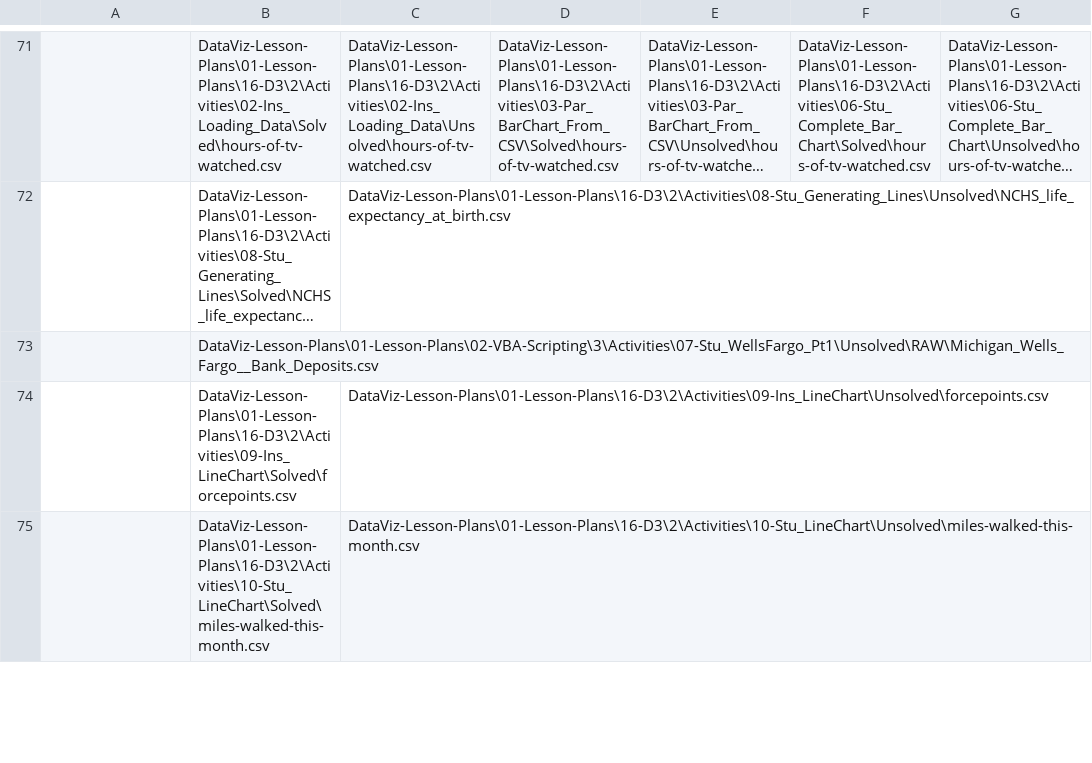
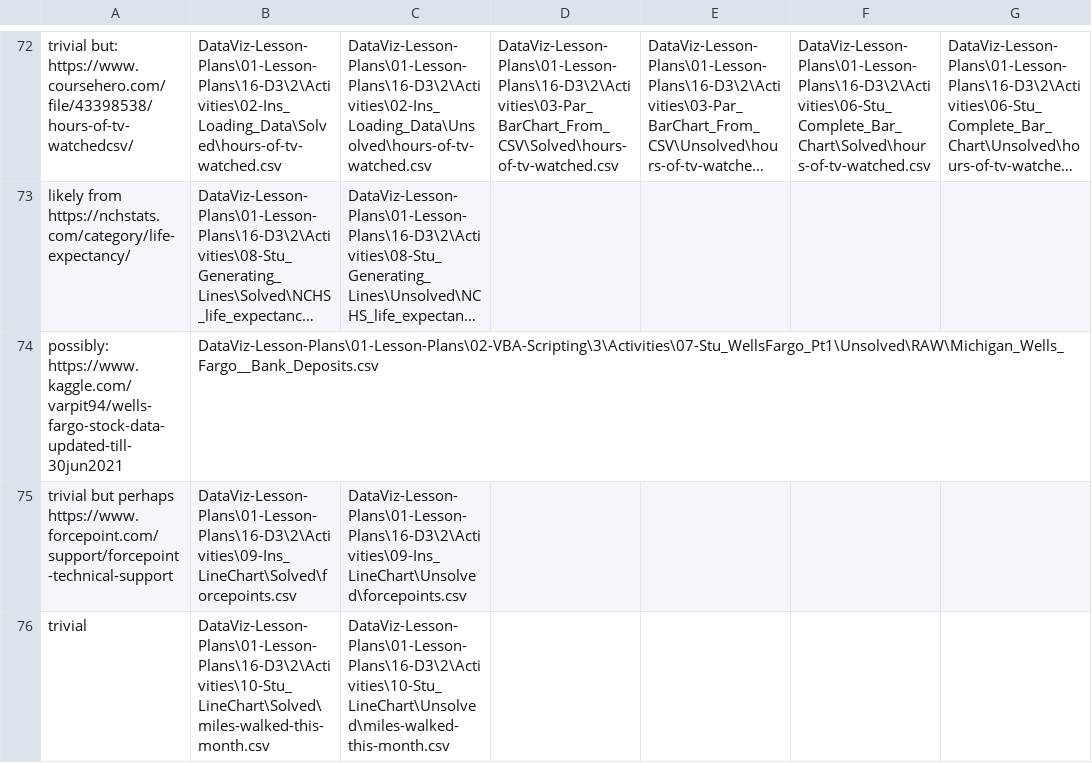
Before and after one commit to tom2u/dataset-audit, a CSV file: dataset-sources/csv-dataset-sources.csv, drawn as a sheet; only a part is shown, gaps mark what is left out; long unchanged cells end in …; addresses are those after the commit; the diff covers the shown part only; the diff names each change by its address in the sheet, - before the commit and + after, or states it on an @@ line.

```diff
--- a/dataset-sources/csv-dataset-sources.csv
+++ b/dataset-sources/csv-dataset-sources.csv
-A72: (empty)
+A72: trivial but: https://www.coursehero.com/file/43398538/hours-of-tv-watchedcsv/
-A73: (empty)
+A73: likely from https://nchstats.com/category/life-expectancy/
-A74: (empty)
+A74: possibly: https://www.kaggle.com/varpit94/wells-fargo-stock-data-updated-till-30jun2021
-A75: (empty)
+A75: trivial but perhaps https://www.forcepoint.com/support/forcepoint-technical-support
-A76: (empty)
+A76: trivial
```
Also changed, not shown: 1 added row and 34 edited cells elsewhere in this file, 1 other file.
